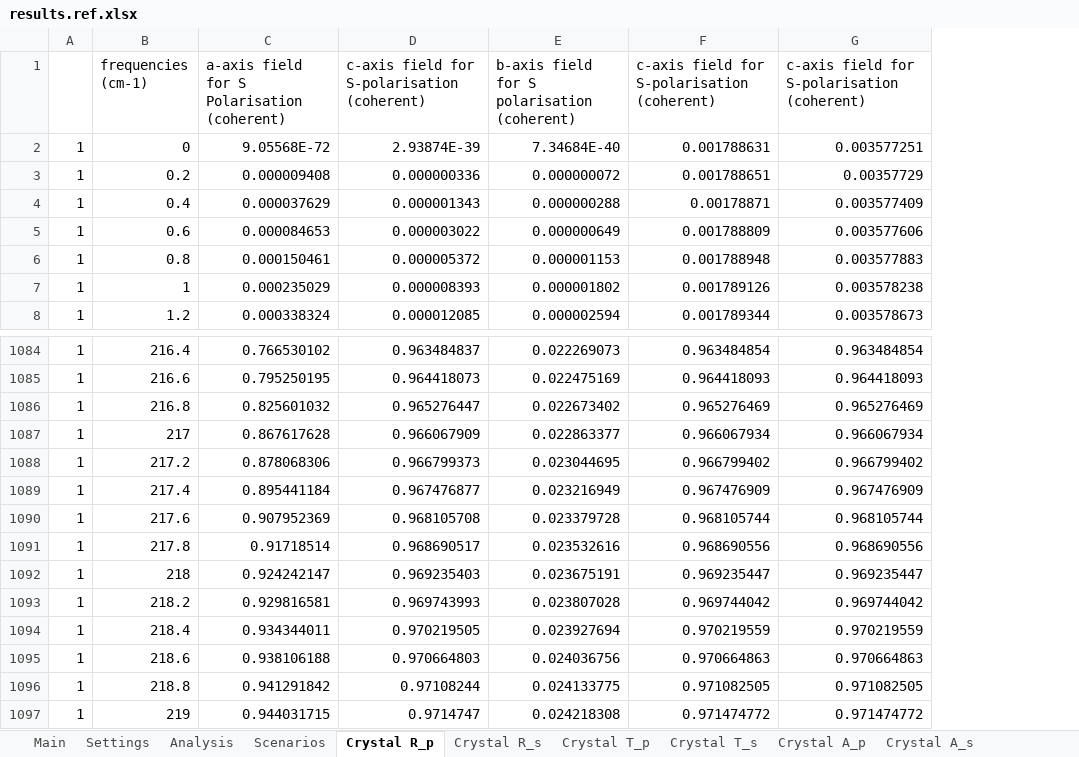
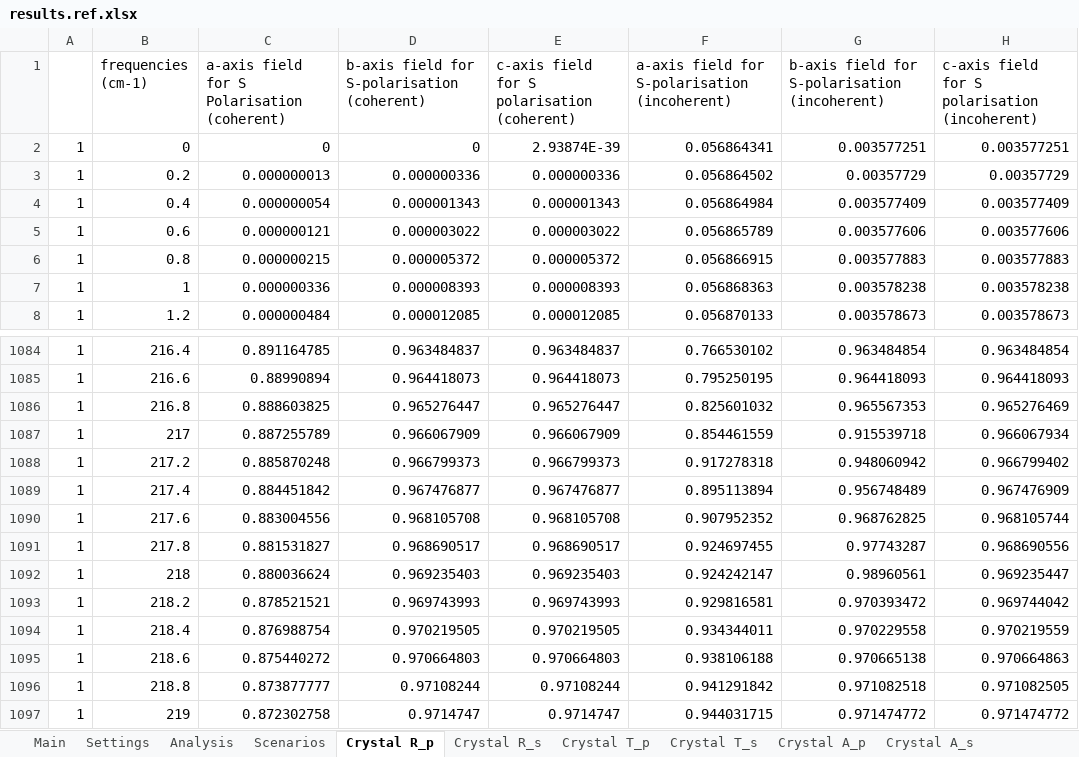
Before and after one commit to JohnKendrick/PDielec, an Excel workbook: Examples/SingleCrystal/L-alanine/results.ref.xlsx, sheet Crystal R_p, drawn as a sheet; only a part is shown, gaps mark what is left out; values as stored, in another font and other column widths than the file's, no borders; removed rows and columns are numbered as before the commit, all else as after; the diff names each change by its address in the sheet, - before the commit and + after, or states it on an @@ line.

```diff
--- a/Examples/SingleCrystal/L-alanine/results.ref.xlsx (sheet Crystal R_p)
+++ b/Examples/SingleCrystal/L-alanine/results.ref.xlsx (sheet Crystal R_p)
-column C, rows 1-8: a-axis field for S Polarisation (coherent) | 9.05568E-72 | 0.000009408 | 0.000037629 | 0.000084653 | 0.000150461 | 0.000235029 | 0.000338324; rows 1084-1097: 0.766530102 | 0.795250195 | 0.825601032 | 0.867617628 | 0.878068306 | 0.895441184 | 0.907952369 | 0.91718514 | 0.924242147 | 0.929816581 | 0.934344011 | 0.938106188 | 0.941291842 | 0.944031715
+column C, rows 1-8: a-axis field for S Polarisation (coherent) | 0 | 0.000000013 | 0.000000054 | 0.000000121 | 0.000000215 | 0.000000336 | 0.000000484; rows 1084-1097: 0.891164785 | 0.88990894 | 0.888603825 | 0.887255789 | 0.885870248 | 0.884451842 | 0.883004556 | 0.881531827 | 0.880036624 | 0.878521521 | 0.876988754 | 0.875440272 | 0.873877777 | 0.872302758
-column E, rows 1-8: b-axis field for S polarisation (coherent) | 7.34684E-40 | 0.000000072 | 0.000000288 | 0.000000649 | 0.000001153 | 0.000001802 | 0.000002594; rows 1084-1097: 0.022269073 | 0.022475169 | 0.022673402 | 0.022863377 | 0.023044695 | 0.023216949 | 0.023379728 | 0.023532616 | 0.023675191 | 0.023807028 | 0.023927694 | 0.024036756 | 0.024133775 | 0.024218308
-column F, rows 1-8: c-axis field for S-polarisation (coherent) | 0.001788631 | 0.001788651 | 0.00178871 | 0.001788809 | 0.001788948 | 0.001789126 | 0.001789344; rows 1084-1097: 0.963484854 | 0.964418093 | 0.965276469 | 0.966067934 | 0.966799402 | 0.967476909 | 0.968105744 | 0.968690556 | 0.969235447 | 0.969744042 | 0.970219559 | 0.970664863 | 0.971082505 | 0.971474772
+column E, rows 1-8: c-axis field for S polarisation (coherent) | 2.93874E-39 | 0.000000336 | 0.000001343 | 0.000003022 | 0.000005372 | 0.000008393 | 0.000012085; rows 1084-1097: 0.963484837 | 0.964418073 | 0.965276447 | 0.966067909 | 0.966799373 | 0.967476877 | 0.968105708 | 0.968690517 | 0.969235403 | 0.969743993 | 0.970219505 | 0.970664803 | 0.97108244 | 0.9714747
+column F, rows 1-8: a-axis field for S-polarisation (incoherent) | 0.056864341 | 0.056864502 | 0.056864984 | 0.056865789 | 0.056866915 | 0.056868363 | 0.056870133; rows 1084-1097: 0.766530102 | 0.795250195 | 0.825601032 | 0.854461559 | 0.917278318 | 0.895113894 | 0.907952352 | 0.924697455 | 0.924242147 | 0.929816581 | 0.934344011 | 0.938106188 | 0.941291842 | 0.944031715
+column H, rows 1-8: c-axis field for S polarisation (incoherent) | 0.003577251 | 0.00357729 | 0.003577409 | 0.003577606 | 0.003577883 | 0.003578238 | 0.003578673; rows 1084-1097: 0.963484854 | 0.964418093 | 0.965276469 | 0.966067934 | 0.966799402 | 0.967476909 | 0.968105744 | 0.968690556 | 0.969235447 | 0.969744042 | 0.970219559 | 0.970664863 | 0.971082505 | 0.971474772
-D1: c-axis field for S-polarisation (coherent)
+D1: b-axis field for S-polarisation (coherent)
-G1: c-axis field for S-polarisation (coherent)
+G1: b-axis field for S-polarisation (incoherent)
-D2: 2.93874E-39
+D2: 0
-G1086: 0.965276469
+G1086: 0.965567353
-G1087: 0.966067934
+G1087: 0.915539718
-G1088: 0.966799402
+G1088: 0.948060942
-G1089: 0.967476909
+G1089: 0.956748489
-G1090: 0.968105744
+G1090: 0.968762825
-G1091: 0.968690556
+G1091: 0.97743287
-G1092: 0.969235447
+G1092: 0.98960561
-G1093: 0.969744042
+G1093: 0.970393472
-G1094: 0.970219559
+G1094: 0.970229558
-G1095: 0.970664863
+G1095: 0.970665138
-G1096: 0.971082505
+G1096: 0.971082518
```
Also changed, not shown: sheet Crystal R_s, sheet Crystal A_p, sheet Crystal T_s, sheet Scenarios, sheet Crystal T_p, sheet Crystal A_s, 1 other file.
